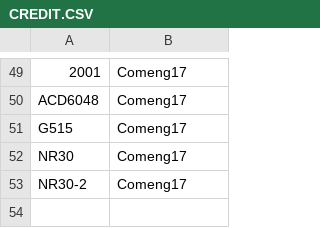
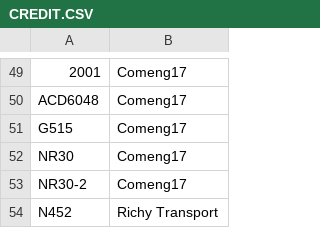
Before and after one commit to XM9G/railway-photos, a CSV file: CREDIT.CSV, drawn as a sheet; only a part is shown, gaps mark what is left out; the diff names each change by its address in the sheet, - before the commit and + after, or states it on an @@ line.

```diff
--- a/CREDIT.CSV
+++ b/CREDIT.CSV
+row 54: N452 | Richy Transport
```
Also changed, not shown: 2 other files.
